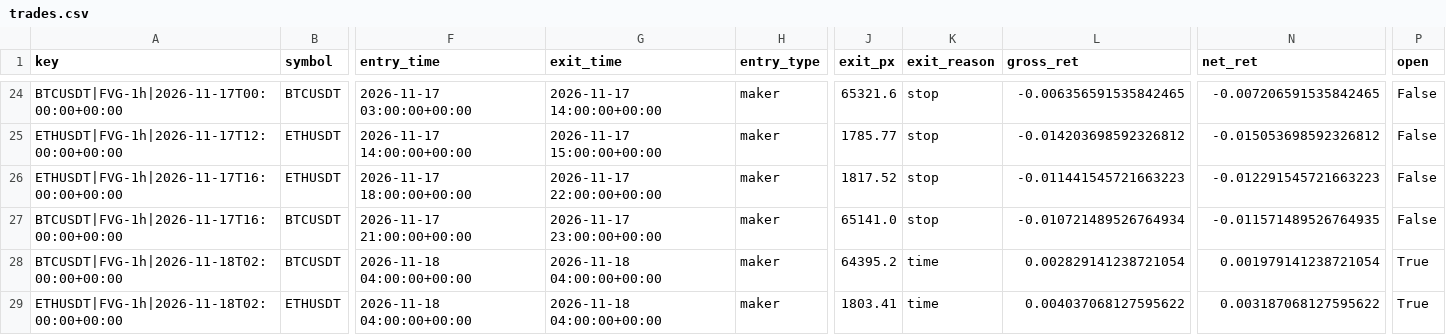
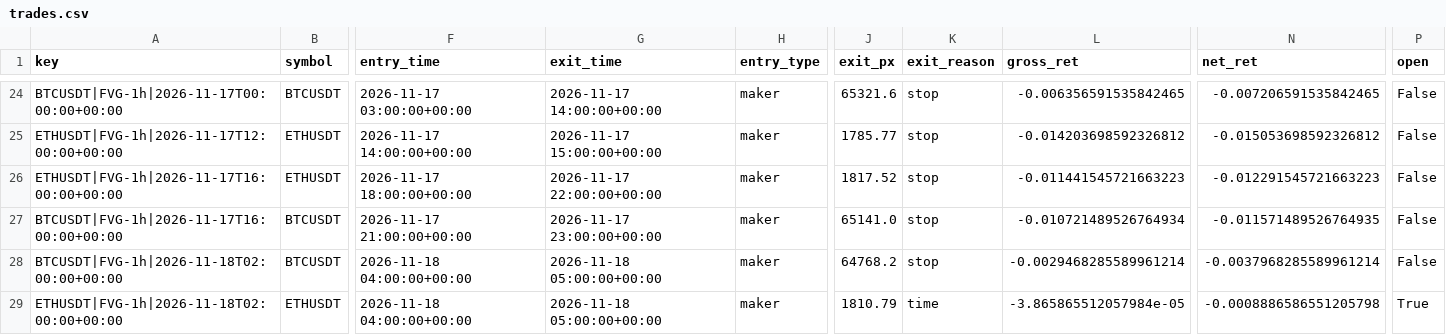
Before and after one commit to richard-nend/youtube-quant-lab, a CSV file: live/trades.csv, drawn as a sheet; only a part is shown, gaps mark what is left out; the diff names each change by its address in the sheet, - before the commit and + after, or states it on an @@ line.

Commit message:
live: 2026-11-18T06:03Z

```diff
--- a/live/trades.csv
+++ b/live/trades.csv
-G28:G29 (exit_time): 2026-11-18 04:00:00+00:00
+G28:G29 (exit_time): 2026-11-18 05:00:00+00:00
-J28 (exit_px): 64395.2
+J28 (exit_px): 64768.2
-K28 (exit_reason): time
+K28 (exit_reason): stop
-L28 (gross_ret): 0.002829141238721054
+L28 (gross_ret): -0.0029468285589961214
-N28 (net_ret): 0.001979141238721054
+N28 (net_ret): -0.0037968285589961214
-P28 (open): True
+P28 (open): False
-J29 (exit_px): 1803.41
+J29 (exit_px): 1810.79
-L29 (gross_ret): 0.004037068127595622
+L29 (gross_ret): -3.865865512057984e-05
-N29 (net_ret): 0.003187068127595622
+N29 (net_ret): -0.0008886586551205798
```
Also changed, not shown: 1 other file.
